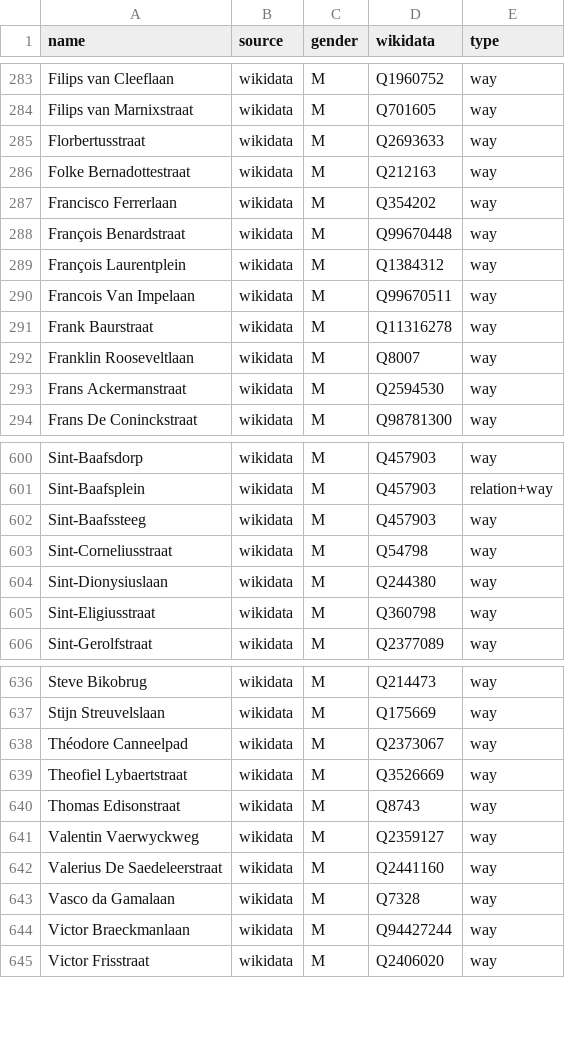
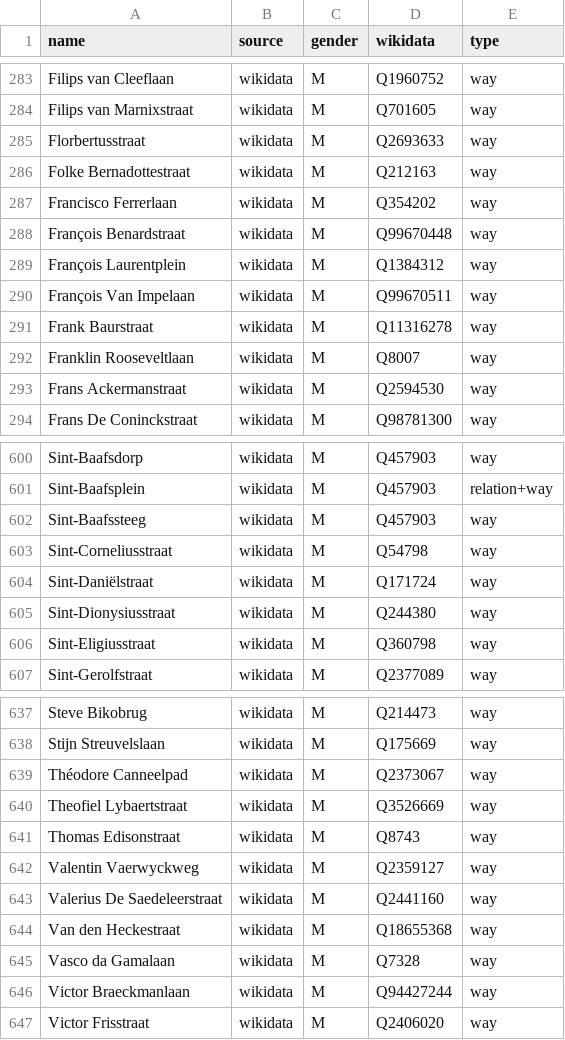
Before and after one commit to EqualStreetNames/equalstreetnames-gent, a CSV file: data/gender.csv, drawn as a sheet; only a part is shown, gaps mark what is left out; addresses are those after the commit; the diff names each change by its address in the sheet, - before the commit and + after, or states it on an @@ line.

```diff
--- a/data/gender.csv
+++ b/data/gender.csv
-A290 (name): Francois Van Impelaan
+A290 (name): François Van Impelaan
+row 604: Sint-Daniëlstraat | wikidata | M | Q171724 | way
-A605 (name): Sint-Dionysiuslaan
+A605 (name): Sint-Dionysiusstraat
+row 644: Van den Heckestraat | wikidata | M | Q18655368 | way
```
Also changed, not shown: data/other.csv, 2 other files.
